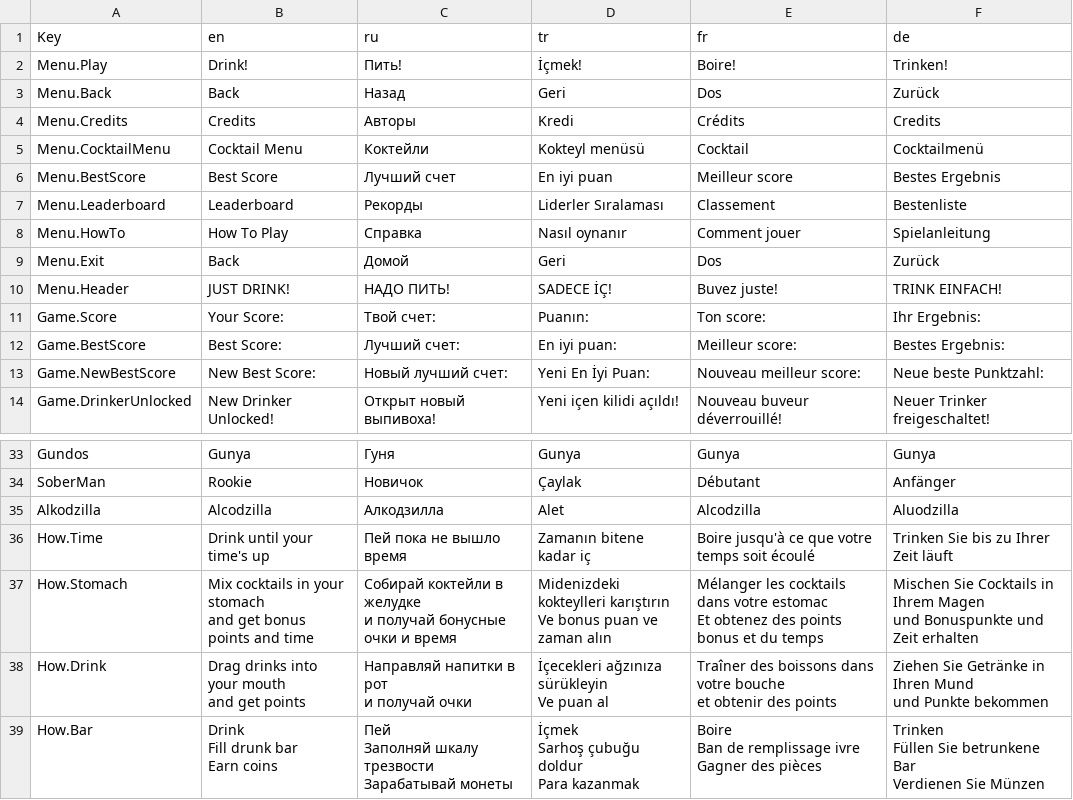
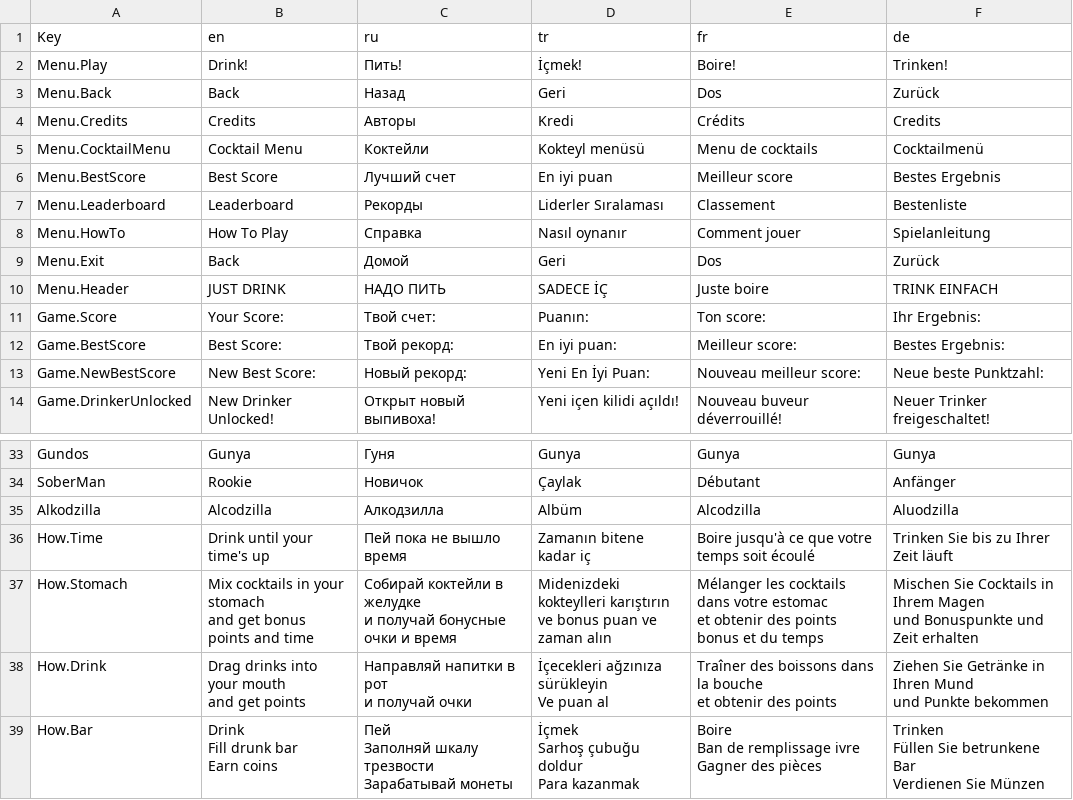
Before and after one commit to Barlogdao/I-Am-OFF, a CSV file: Assets/SimpleLocalization/Resources/Localization/Game.csv, drawn as a sheet; only a part is shown, gaps mark what is left out.

Commit message:
Drink movement Updated

```diff
--- a/Assets/SimpleLocalization/Resources/Localization/Game.csv
+++ b/Assets/SimpleLocalization/Resources/Localization/Game.csv
@@ -4,3 +4,3 @@ Menu.Back,Back,Назад,Geri,Dos,Zurück
 Menu.Credits,Credits,Авторы,Kredi,Crédits,Credits
-Menu.CocktailMenu,Cocktail Menu,Коктейли,Kokteyl menüsü,Cocktail,Cocktailmenü
+Menu.CocktailMenu,Cocktail Menu,Коктейли,Kokteyl menüsü,Menu de cocktails,Cocktailmenü
 Menu.BestScore,Best Score,Лучший счет,En iyi puan,Meilleur score,Bestes Ergebnis
@@ -9,6 +9,6 @@ Menu.HowTo,How To Play,Справка,Nasıl oynanır,Comment jouer,Spielanleitu
 Menu.Exit,Back,Домой,Geri,Dos,Zurück
-Menu.Header,JUST DRINK!,НАДО ПИТЬ!,SADECE İÇ!,Buvez juste!,TRINK EINFACH!
+Menu.Header,JUST DRINK,НАДО ПИТЬ,SADECE İÇ,Juste boire,TRINK EINFACH
 Game.Score,Your Score:,Твой счет:,Puanın:,Ton score:,Ihr Ergebnis:
-Game.BestScore,Best Score: ,Лучший счет:,En iyi puan:,Meilleur score:,Bestes Ergebnis:
-Game.NewBestScore,New Best Score: ,Новый лучший счет:,Yeni En İyi Puan:,Nouveau meilleur score:,Neue beste Punktzahl:
+Game.BestScore,Best Score: ,Твой рекорд:,En iyi puan:,Meilleur score:,Bestes Ergebnis:
+Game.NewBestScore,New Best Score: ,Новый рекорд:,Yeni En İyi Puan:,Nouveau meilleur score:,Neue beste Punktzahl:
 Game.DrinkerUnlocked,New Drinker Unlocked!,Открыт новый выпивоха!,Yeni içen kilidi açıldı!,Nouveau buveur déverrouillé!,Neuer Trinker freigeschaltet!
@@ -34,16 +34,16 @@ Gundos,Gunya,Гуня,Gunya,Gunya,Gunya
 SoberMan,Rookie,Новичок,Çaylak,Débutant,Anfänger
-Alkodzilla,Alсodzilla,Алкодзилла,Alet,Alсodzilla,Aluodzilla
+Alkodzilla,Alсodzilla,Алкодзилла,Albüm,Alсodzilla,Aluodzilla
 How.Time,Drink until your time's up,Пей пока не вышло время,Zamanın bitene kadar iç,Boire jusqu'à ce que votre temps soit écoulé,Trinken Sie bis zu Ihrer Zeit läuft
-How.Stomach,"Mix cocktails in your stomach
-and get bonus points and time","Собирай коктейли в желудке
-и получай бонусные очки и время","Midenizdeki kokteylleri karıştırın
-Ve bonus puan ve zaman alın","Mélanger les cocktails dans votre estomac
-Et obtenez des points bonus et du temps","Mischen Sie Cocktails in Ihrem Magen
-und Bonuspunkte und Zeit erhalten"
-How.Drink,"Drag drinks into your mouth
-and get points","Направляй напитки в рот
-и получай очки","İçecekleri ağzınıza sürükleyin
-Ve puan al","Traîner des boissons dans votre bouche
-et obtenir des points","Ziehen Sie Getränke in Ihren Mund
-und Punkte bekommen"
+How.Stomach,"Mix cocktails in your stomach
+and get bonus points and time","Собирай коктейли в желудке
+и получай бонусные очки и время","Midenizdeki kokteylleri karıştırın
+ve bonus puan ve zaman alın","Mélanger les cocktails dans votre estomac
+et obtenir des points bonus et du temps","Mischen Sie Cocktails in Ihrem Magen
+und Bonuspunkte und Zeit erhalten"
+How.Drink,"Drag drinks into your mouth
+and get points","Направляй напитки в рот
+и получай очки","İçecekleri ağzınıza sürükleyin
+Ve puan al","Traîner des boissons dans la bouche
+et obtenir des points","Ziehen Sie Getränke in Ihren Mund
+und Punkte bekommen"
 How.Bar,"Drink
```
Also changed, not shown: 16 other files.
